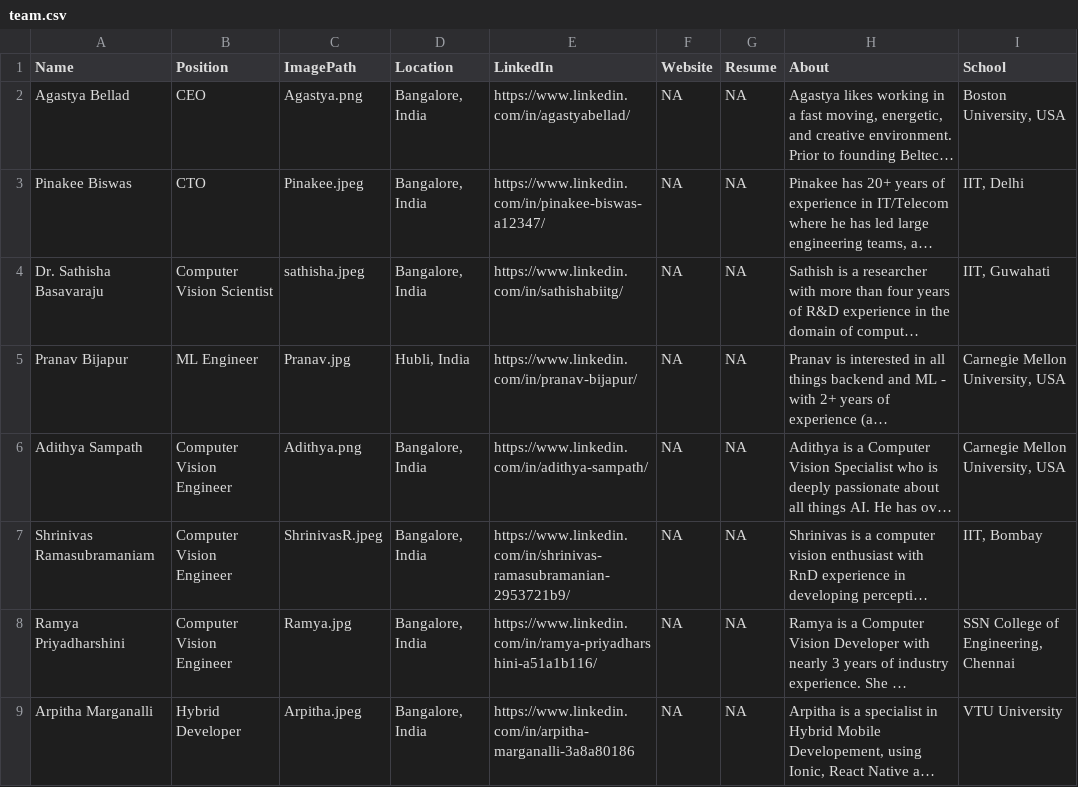
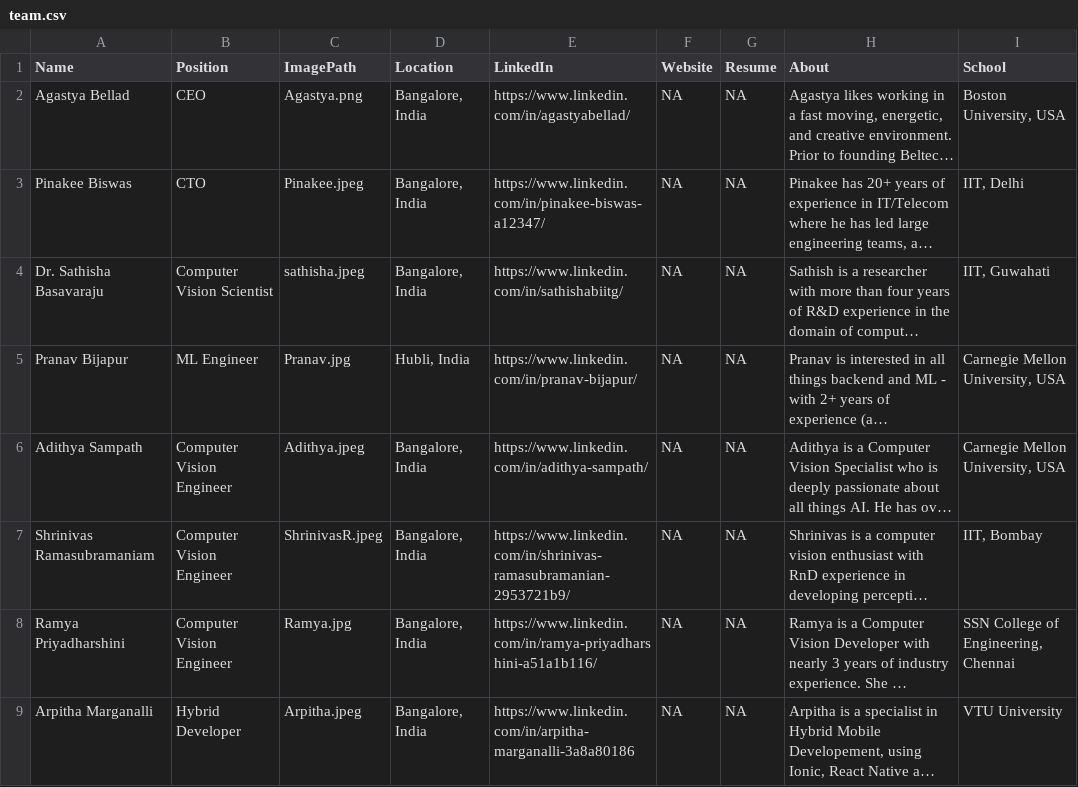
Before and after one commit to beltechai/beltechai.github.io, a CSV file: team/team.csv, drawn as a sheet; only a part is shown; long unchanged cells end in …; the diff covers the shown part only; the diff names each change by its address in the sheet, - before the commit and + after, or states it on an @@ line.

Commit message:
team changes

```diff
--- a/team/team.csv
+++ b/team/team.csv
-C6 (ImagePath): Adithya.png
+C6 (ImagePath): Adithya.jpeg
```
Also changed, not shown: 1 added row elsewhere in this file.
